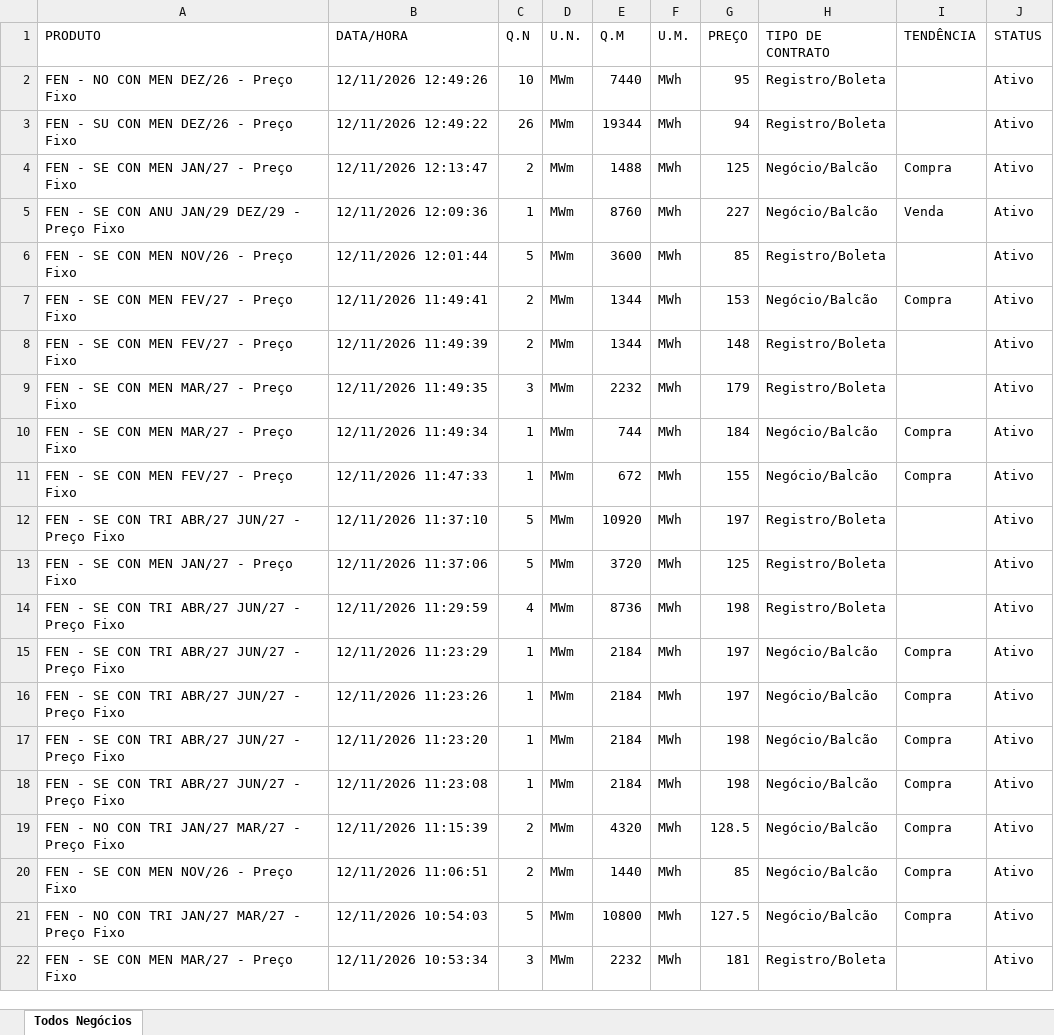
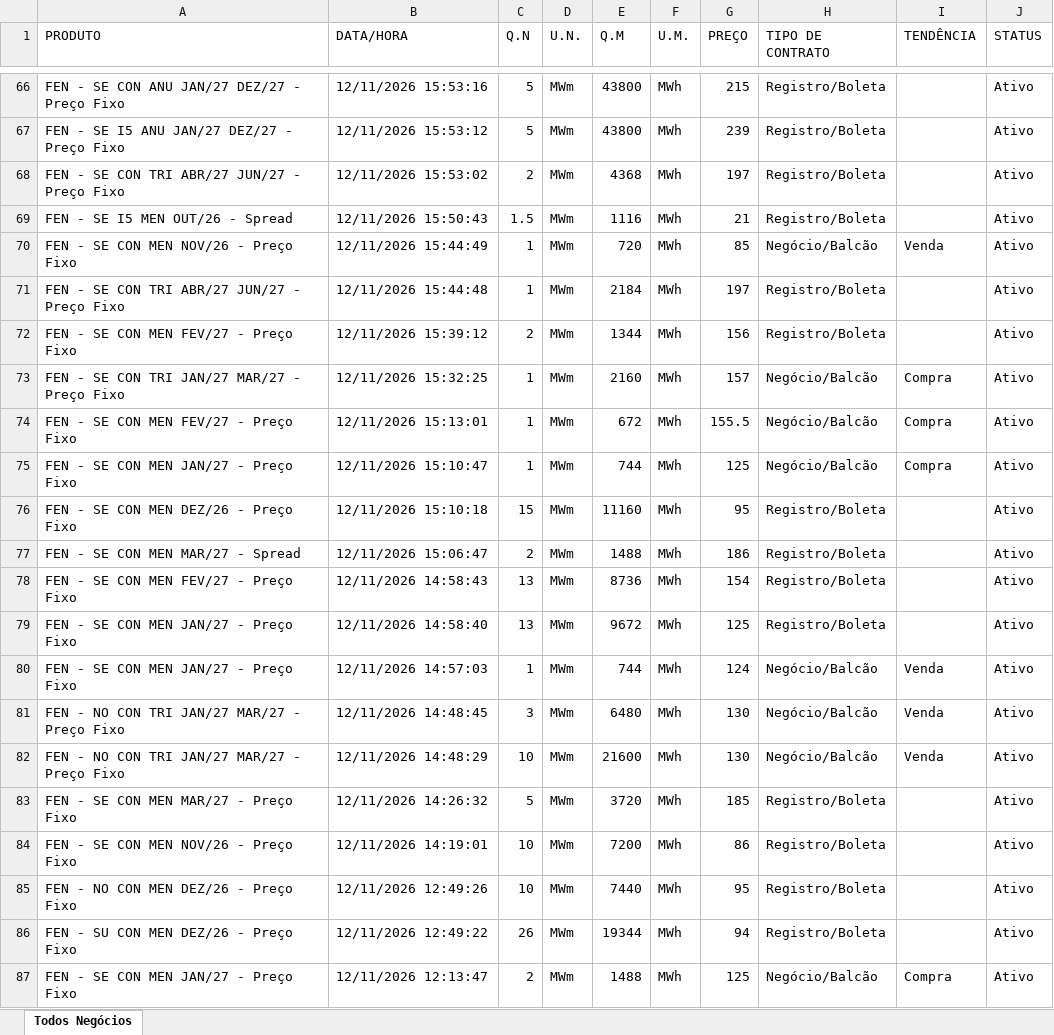
Before and after one commit to bernavice/ear-sin-automatico, an Excel workbook: dados/todosnegocios.xlsx, sheet Todos Negócios, drawn as a sheet; only a part is shown, gaps mark what is left out; the shorter side is filled out with more unchanged rows; values as stored, in another font and other column widths than the file's, no borders; the diff covers the shown part only; the diff names each change by its address in the sheet, - before the commit and + after, or states it on an @@ line.

```diff
--- a/dados/todosnegocios.xlsx (sheet Todos Negócios)
+++ b/dados/todosnegocios.xlsx (sheet Todos Negócios)
+row 66: FEN - SE CON ANU JAN/27 DEZ/27 - Preço Fixo | 12/11/2026 15:53:16 | 5 | MWm | 43800 | MWh | 215 | Registro/Boleta |  | Ativo
+row 67: FEN - SE I5 ANU JAN/27 DEZ/27 - Preço Fixo | 12/11/2026 15:53:12 | 5 | MWm | 43800 | MWh | 239 | Registro/Boleta |  | Ativo
+row 68: FEN - SE CON TRI ABR/27 JUN/27 - Preço Fixo | 12/11/2026 15:53:02 | 2 | MWm | 4368 | MWh | 197 | Registro/Boleta |  | Ativo
+row 69: FEN - SE I5 MEN OUT/26 - Spread | 12/11/2026 15:50:43 | 1.5 | MWm | 1116 | MWh | 21 | Registro/Boleta |  | Ativo
+row 70: FEN - SE CON MEN NOV/26 - Preço Fixo | 12/11/2026 15:44:49 | 1 | MWm | 720 | MWh | 85 | Negócio/Balcão | Venda | Ativo
+row 71: FEN - SE CON TRI ABR/27 JUN/27 - Preço Fixo | 12/11/2026 15:44:48 | 1 | MWm | 2184 | MWh | 197 | Registro/Boleta |  | Ativo
+row 72: FEN - SE CON MEN FEV/27 - Preço Fixo | 12/11/2026 15:39:12 | 2 | MWm | 1344 | MWh | 156 | Registro/Boleta |  | Ativo
+row 73: FEN - SE CON TRI JAN/27 MAR/27 - Preço Fixo | 12/11/2026 15:32:25 | 1 | MWm | 2160 | MWh | 157 | Negócio/Balcão | Compra | Ativo
+row 74: FEN - SE CON MEN FEV/27 - Preço Fixo | 12/11/2026 15:13:01 | 1 | MWm | 672 | MWh | 155.5 | Negócio/Balcão | Compra | Ativo
+row 75: FEN - SE CON MEN JAN/27 - Preço Fixo | 12/11/2026 15:10:47 | 1 | MWm | 744 | MWh | 125 | Negócio/Balcão | Compra | Ativo
+row 76: FEN - SE CON MEN DEZ/26 - Preço Fixo | 12/11/2026 15:10:18 | 15 | MWm | 11160 | MWh | 95 | Registro/Boleta |  | Ativo
+row 77: FEN - SE CON MEN MAR/27 - Spread | 12/11/2026 15:06:47 | 2 | MWm | 1488 | MWh | 186 | Registro/Boleta |  | Ativo
+row 78: FEN - SE CON MEN FEV/27 - Preço Fixo | 12/11/2026 14:58:43 | 13 | MWm | 8736 | MWh | 154 | Registro/Boleta |  | Ativo
+row 79: FEN - SE CON MEN JAN/27 - Preço Fixo | 12/11/2026 14:58:40 | 13 | MWm | 9672 | MWh | 125 | Registro/Boleta |  | Ativo
+row 80: FEN - SE CON MEN JAN/27 - Preço Fixo | 12/11/2026 14:57:03 | 1 | MWm | 744 | MWh | 124 | Negócio/Balcão | Venda | Ativo
+row 81: FEN - NO CON TRI JAN/27 MAR/27 - Preço Fixo | 12/11/2026 14:48:45 | 3 | MWm | 6480 | MWh | 130 | Negócio/Balcão | Venda | Ativo
+row 82: FEN - NO CON TRI JAN/27 MAR/27 - Preço Fixo | 12/11/2026 14:48:29 | 10 | MWm | 21600 | MWh | 130 | Negócio/Balcão | Venda | Ativo
+row 83: FEN - SE CON MEN MAR/27 - Preço Fixo | 12/11/2026 14:26:32 | 5 | MWm | 3720 | MWh | 185 | Registro/Boleta |  | Ativo
+row 84: FEN - SE CON MEN NOV/26 - Preço Fixo | 12/11/2026 14:19:01 | 10 | MWm | 7200 | MWh | 86 | Registro/Boleta |  | Ativo
```
Also changed, not shown: 64 added rows elsewhere in this sheet, 1 other file.
